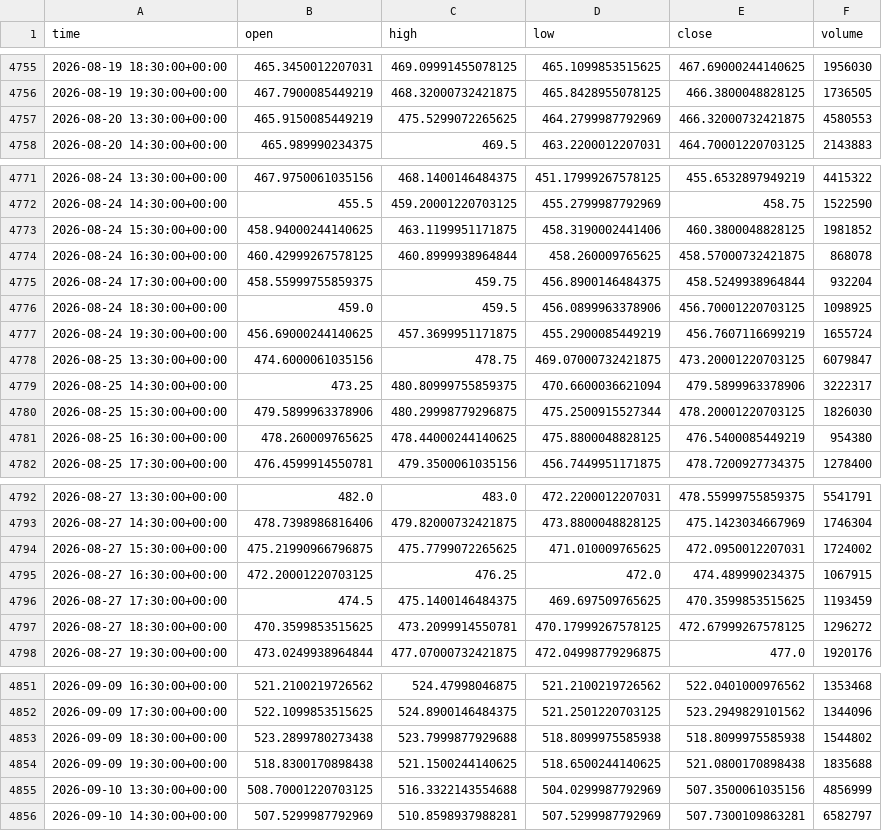
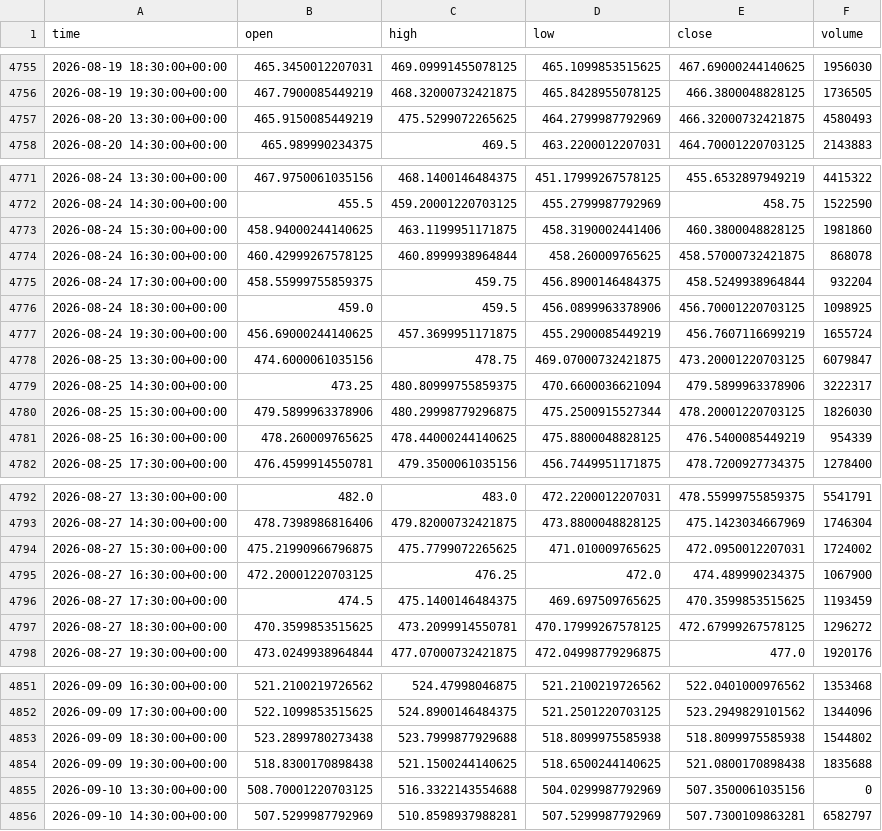
Before and after one commit to jaysantmyer-spec/ai-trader, a CSV file: data/bars/AMD.csv, drawn as a sheet; only a part is shown, gaps mark what is left out; the diff covers the shown part only.

```diff
--- a/data/bars/AMD.csv
+++ b/data/bars/AMD.csv
@@ -4756,3 +4756,3 @@ time,open,high,low,close,volume
 2026-08-19 19:30:00+00:00,467.7900085449219,468.32000732421875,465.8428955078125,466.3800048828125,1736505
-2026-08-20 13:30:00+00:00,465.9150085449219,475.5299072265625,464.2799987792969,466.32000732421875,4580553
+2026-08-20 13:30:00+00:00,465.9150085449219,475.5299072265625,464.2799987792969,466.32000732421875,4580493
 2026-08-20 14:30:00+00:00,465.989990234375,469.5,463.2200012207031,464.70001220703125,2143883
@@ -4772,3 +4772,3 @@ time,open,high,low,close,volume
 2026-08-24 14:30:00+00:00,455.5,459.20001220703125,455.2799987792969,458.75,1522590
-2026-08-24 15:30:00+00:00,458.94000244140625,463.1199951171875,458.3190002441406,460.3800048828125,1981852
+2026-08-24 15:30:00+00:00,458.94000244140625,463.1199951171875,458.3190002441406,460.3800048828125,1981860
 2026-08-24 16:30:00+00:00,460.42999267578125,460.8999938964844,458.260009765625,458.57000732421875,868078
@@ -4780,3 +4780,3 @@ time,open,high,low,close,volume
 2026-08-25 15:30:00+00:00,479.5899963378906,480.29998779296875,475.2500915527344,478.20001220703125,1826030
-2026-08-25 16:30:00+00:00,478.260009765625,478.44000244140625,475.8800048828125,476.5400085449219,954380
+2026-08-25 16:30:00+00:00,478.260009765625,478.44000244140625,475.8800048828125,476.5400085449219,954339
 2026-08-25 17:30:00+00:00,476.4599914550781,479.3500061035156,456.7449951171875,478.7200927734375,1278400
@@ -4794,3 +4794,3 @@ time,open,high,low,close,volume
 2026-08-27 15:30:00+00:00,475.21990966796875,475.7799072265625,471.010009765625,472.0950012207031,1724002
-2026-08-27 16:30:00+00:00,472.20001220703125,476.25,472.0,474.489990234375,1067915
+2026-08-27 16:30:00+00:00,472.20001220703125,476.25,472.0,474.489990234375,1067900
 2026-08-27 17:30:00+00:00,474.5,475.1400146484375,469.697509765625,470.3599853515625,1193459
@@ -4854,3 +4854,3 @@ time,open,high,low,close,volume
 2026-09-09 19:30:00+00:00,518.8300170898438,521.1500244140625,518.6500244140625,521.0800170898438,1835688
-2026-09-10 13:30:00+00:00,508.70001220703125,516.3322143554688,504.0299987792969,507.3500061035156,4856999
+2026-09-10 13:30:00+00:00,508.70001220703125,516.3322143554688,504.0299987792969,507.3500061035156,0
 2026-09-10 14:30:00+00:00,507.5299987792969,510.8598937988281,507.5299987792969,507.7300109863281,6582797
```
Also changed, not shown: 43 edited cells elsewhere in this file, data/bars/AMZN.csv, data/bars/META.csv, 16 other files.
